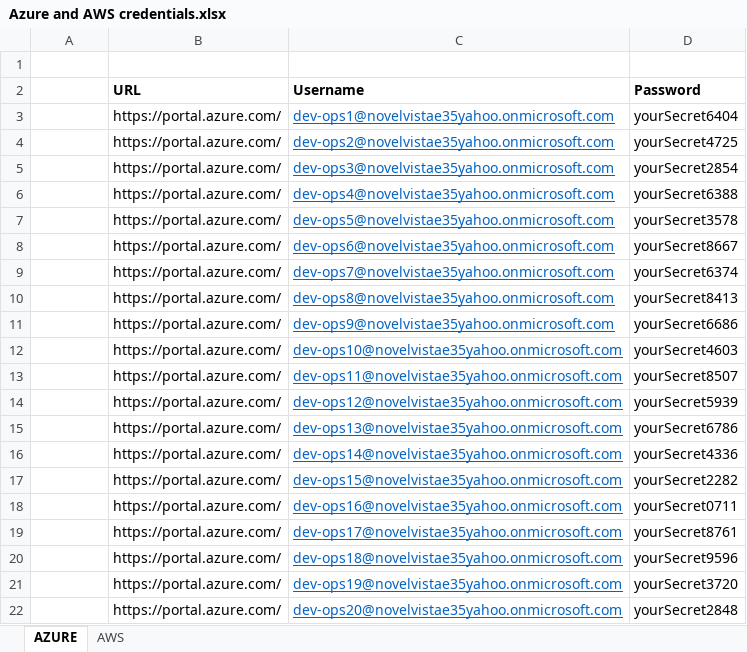
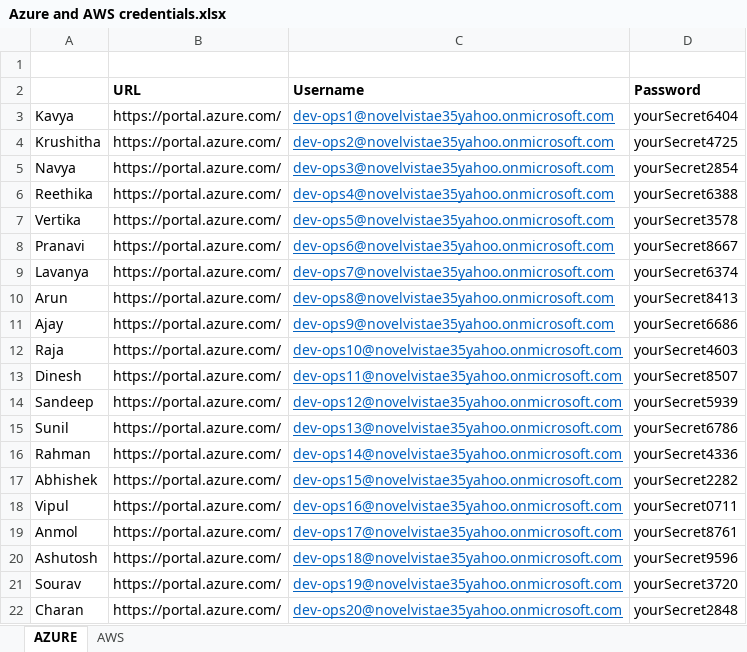
Before and after one commit to krsaeed/Capgemi_Training, an Excel workbook: Azure and AWS credentials.xlsx, sheet AZURE, drawn as a sheet; values as stored, in another font and other column widths than the file's, no borders; the diff names each change by its address in the sheet, - before the commit and + after, or states it on an @@ line.

Commit message:
Updated

```diff
--- a/Azure and AWS credentials.xlsx (sheet AZURE)
+++ b/Azure and AWS credentials.xlsx (sheet AZURE)
-A3: (empty)
+A3: Kavya
-A4: (empty)
+A4: Krushitha
-A5: (empty)
+A5: Navya
-A6: (empty)
+A6: Reethika
-A7: (empty)
+A7: Vertika
-A8: (empty)
+A8: Pranavi
-A9: (empty)
+A9: Lavanya
-A10: (empty)
+A10: Arun
-A11: (empty)
+A11: Ajay
-A12: (empty)
+A12: Raja
-A13: (empty)
+A13: Dinesh
-A14: (empty)
+A14: Sandeep
-A15: (empty)
+A15: Sunil
-A16: (empty)
+A16: Rahman
-A17: (empty)
+A17: Abhishek
-A18: (empty)
+A18: Vipul
-A19: (empty)
+A19: Anmol
-A20: (empty)
+A20: Ashutosh
-A21: (empty)
+A21: Sourav
-A22: (empty)
+A22: Charan
```
